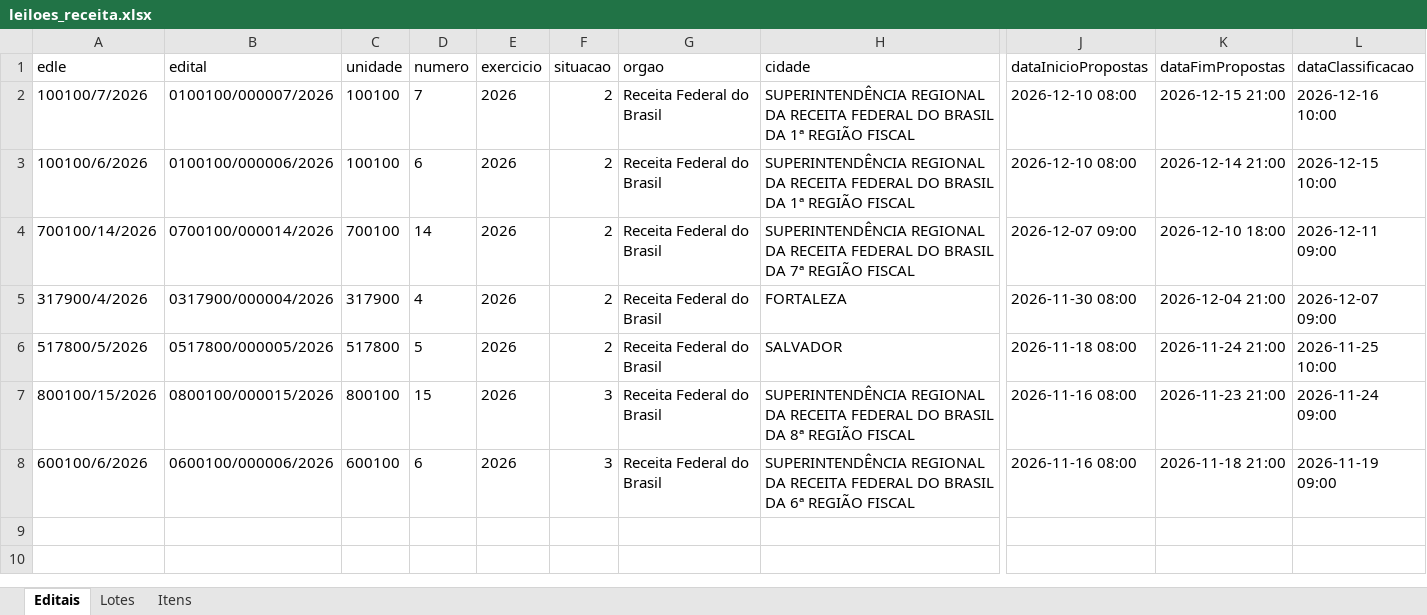
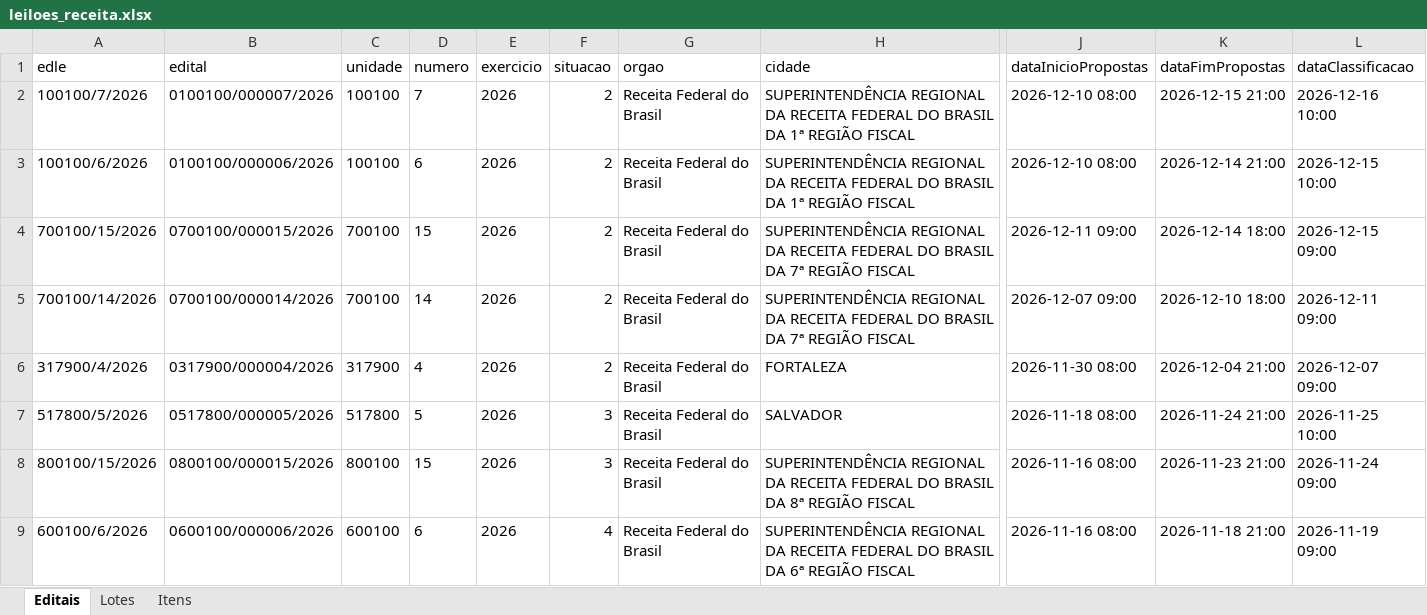
Before and after one commit to diashpedro/leiloes-receita-federal, an Excel workbook: leiloes_receita.xlsx, sheet Editais, drawn as a sheet; only a part is shown, gaps mark what is left out; values as stored, in another font and other column widths than the file's, no borders; addresses are those after the commit; rows hold the shown columns only; the diff names each change by its address in the sheet, - before the commit and + after, or states it on an @@ line.

```diff
--- a/leiloes_receita.xlsx (sheet Editais)
+++ b/leiloes_receita.xlsx (sheet Editais)
+row 4: 700100/15/2026 | 0700100/000015/2026 | 700100 | 15 | 2026 | 2 | Receita Federal do Brasil | SUPERINTENDÊNCIA REGIONAL DA RECEITA FEDERAL DO BRASIL DA 7ª REGIÃO FISCAL | 2026-12-11 09:00 | 2026-12-14 18:00 | 2026-12-15 09:00
-F7 (situacao): 2
+F7 (situacao): 3
-F9 (situacao): 3
+F9 (situacao): 4
```
Also changed, not shown: sheet Itens, sheet Lotes, 6 other files.
